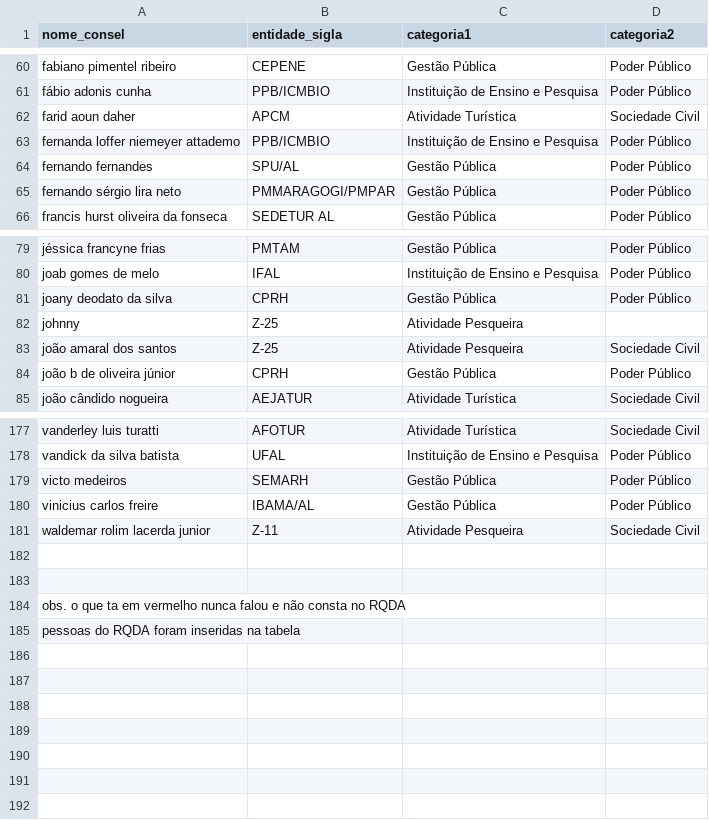
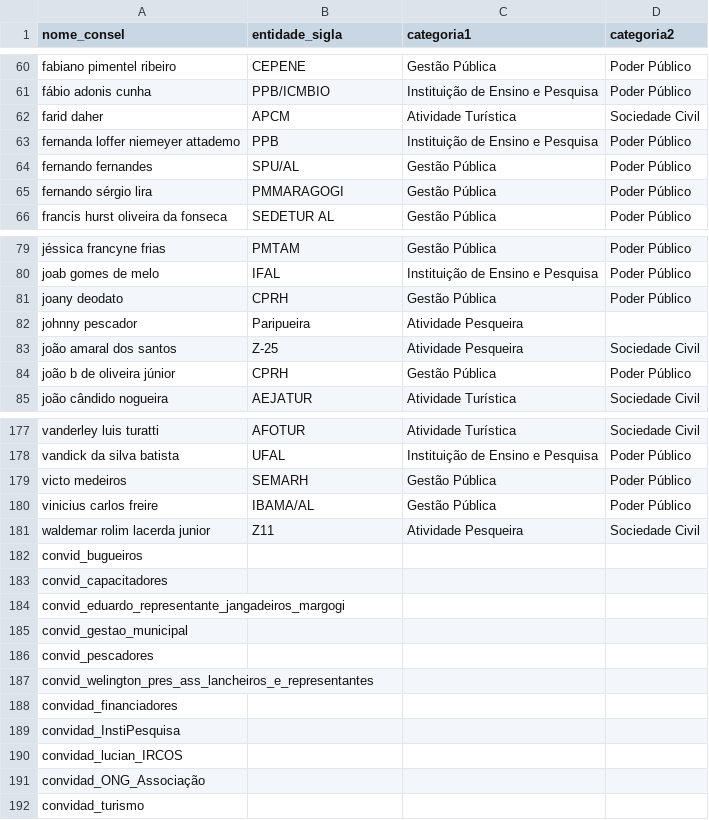
Before and after one commit to claudioalvesmonteiro/mpa-participation-network, a CSV file: data/preprocessed/consel_instituicoes.csv (was data/preprocessed/conselheiros_apacc.csv), drawn as a sheet; only a part is shown, gaps mark what is left out; the diff covers the shown part only.

```diff
--- a/data/preprocessed/conselheiros_apacc.csv
+++ b/data/preprocessed/consel_instituicoes.csv
@@ -61,6 +61,6 @@ fabiano pimentel ribeiro,CEPENE,Gestão Pública,Poder Público
 fábio adonis cunha,PPB/ICMBIO,Instituição de Ensino e Pesquisa,Poder Público
-farid aoun daher,APCM,Atividade Turística,Sociedade Civil
-fernanda loffer niemeyer attademo,PPB/ICMBIO,Instituição de Ensino e Pesquisa,Poder Público
+farid daher,APCM,Atividade Turística,Sociedade Civil
+fernanda loffer niemeyer attademo,PPB,Instituição de Ensino e Pesquisa,Poder Público
 fernando fernandes,SPU/AL,Gestão Pública,Poder Público
-fernando sérgio lira neto,PMMARAGOGI/PMPAR,Gestão Pública,Poder Público
+fernando sérgio lira,PMMARAGOGI,Gestão Pública,Poder Público
 francis hurst oliveira da fonseca,SEDETUR AL,Gestão Pública,Poder Público
@@ -80,4 +80,4 @@ jéssica francyne frias,PMTAM,Gestão Pública,Poder Público
 joab gomes de melo,IFAL,Instituição de Ensino e Pesquisa,Poder Público
-joany deodato da silva,CPRH,Gestão Pública,Poder Público
-johnny,Z-25,Atividade Pesqueira,
+joany deodato,CPRH,Gestão Pública,Poder Público
+johnny pescador,Paripueira,Atividade Pesqueira,
 joão amaral dos santos,Z-25,Atividade Pesqueira,Sociedade Civil
@@ -180,6 +180,13 @@ victo medeiros,SEMARH,Gestão Pública,Poder Público
 vinicius carlos freire,IBAMA/AL,Gestão Pública,Poder Público
-waldemar rolim lacerda junior,Z-11,Atividade Pesqueira,Sociedade Civil
-,,,
-,,,
-obs. o que ta em vermelho nunca falou e não consta no RQDA,,,
-pessoas do RQDA foram inseridas na tabela,,,
+waldemar rolim lacerda junior,Z11,Atividade Pesqueira,Sociedade Civil
+convid_bugueiros,,,
+convid_capacitadores,,,
+convid_eduardo_representante_jangadeiros_margogi,,,
+convid_gestao_municipal,,,
+convid_pescadores,,,
+convid_welington_pres_ass_lancheiros_e_representantes,,,
+convidad_financiadores,,,
+convidad_InstiPesquisa,,,
+convidad_lucian_IRCOS,,,
+convidad_ONG_Associação,,,
+convidad_turismo,,,
```
Also changed, not shown: 1 added row, 1 removed row and 44 edited cells elsewhere in this file, 11 other files.
